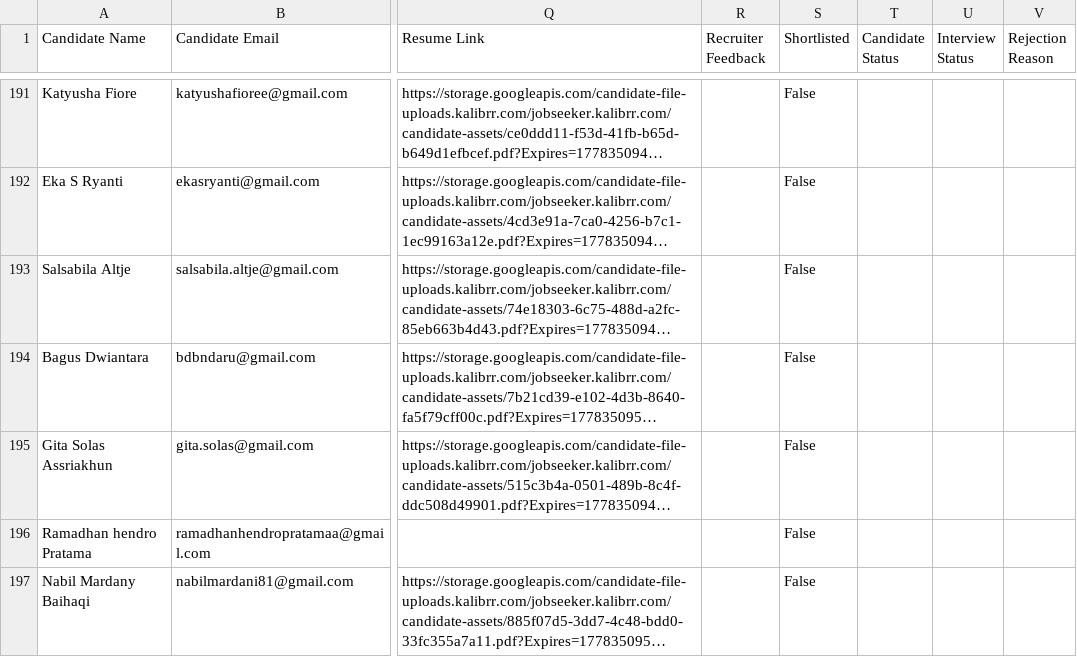
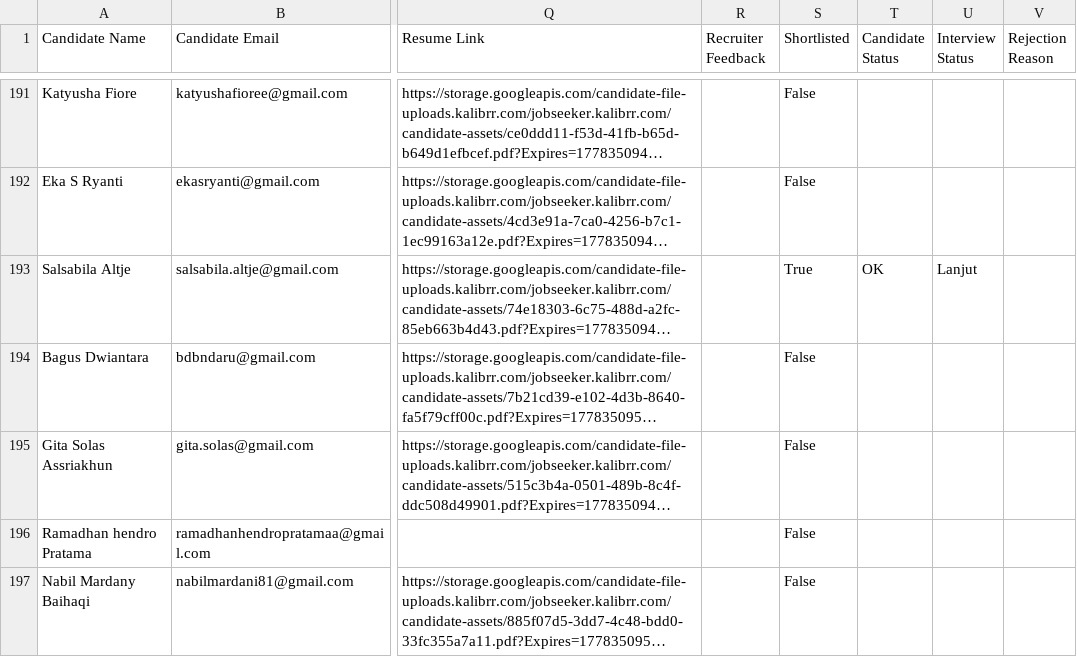
Before and after one commit to netrialiarahmi/cv-tracker-integration, a CSV file: data/processed/results_Sustainability_Officer_KG_Media.csv, drawn as a sheet; only a part is shown, gaps mark what is left out; long unchanged cells end in …; the diff names each change by its address in the sheet, - before the commit and + after, or states it on an @@ line.

```diff
--- a/data/processed/results_Sustainability_Officer_KG_Media.csv
+++ b/data/processed/results_Sustainability_Officer_KG_Media.csv
-S193 (Shortlisted): False
+S193 (Shortlisted): True
-T193 (Candidate Status): (empty)
+T193 (Candidate Status): OK
-U193 (Interview Status): (empty)
+U193 (Interview Status): Lanjut
```
Also changed, not shown: data/job_positions.csv.
